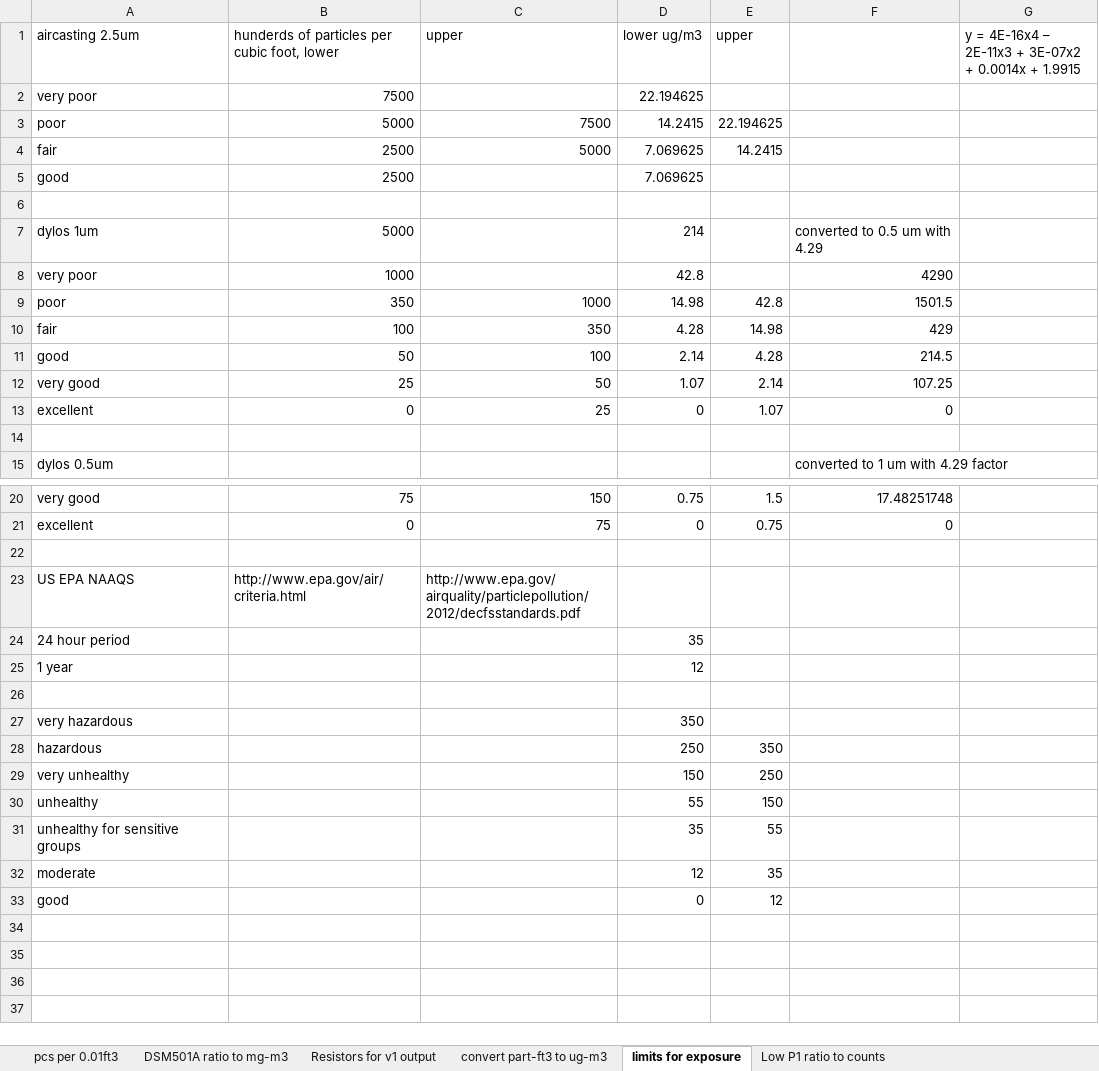
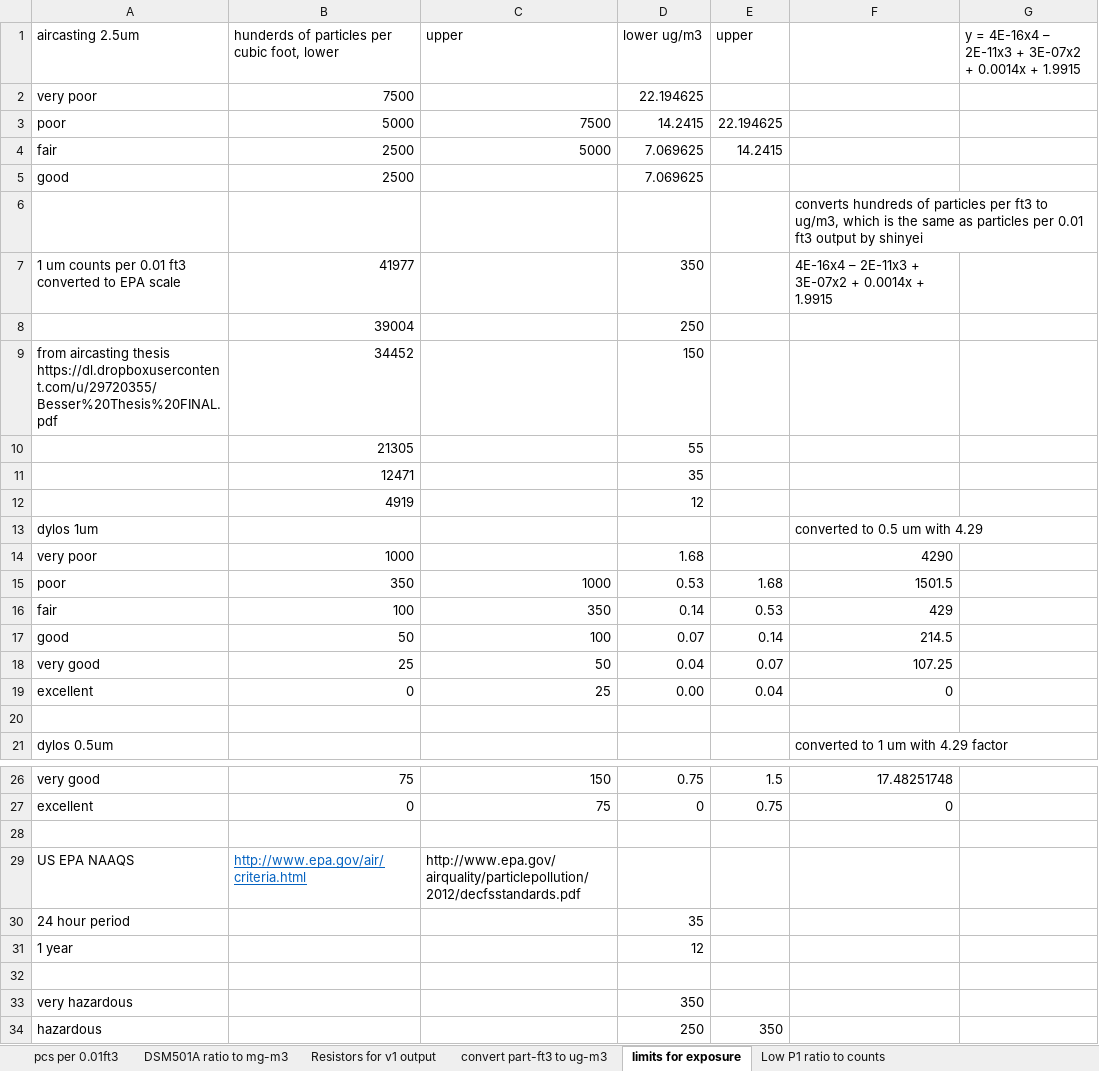
Before and after one commit to nateGeorge/ESP-8266-particle-sensor, an Excel workbook: background info/DSM501A ratio to mg-m3.xlsx, sheet limits for exposure, drawn as a sheet; only a part is shown, gaps mark what is left out; the shorter side is filled out with more unchanged rows; values as stored, in another font and other column widths than the file's, no borders; addresses are those after the commit; the diff names each change by its address in the sheet, - before the commit and + after, or states it on an @@ line.

```diff
--- a/background info/DSM501A ratio to mg-m3.xlsx (sheet limits for exposure)
+++ b/background info/DSM501A ratio to mg-m3.xlsx (sheet limits for exposure)
-F6: (empty)
+F6: converts hundreds of particles per ft3 to ug/m3, which is the same as particles per 0.01 ft3 output by shinyei
+row 7: 1 um counts per 0.01 ft3 converted to EPA scale | 41977 |  | 350 |  | 4E-16x4 – 2E-11x3 + 3E-07x2 + 0.0014x + 1.9915
+row 8:  | 39004 |  | 250
+row 9: from aircasting thesis https://dl.dropboxusercontent.com/u/29720355/Besser%20Thesis%20FINAL.pdf | 34452 |  | 150
+row 10:  | 21305 |  | 55
+row 11:  | 12471 |  | 35
+row 12:  | 4919 |  | 12
-B13: 5000
+B13: (empty)
-D13 (lower ug/m3): 214
+D13 (lower ug/m3): (empty)
-D14 (lower ug/m3): 42.8
+D14 (lower ug/m3): 1.68
-D15 (lower ug/m3): 14.98
+D15 (lower ug/m3): 0.53
-E15 (upper): 42.8
+E15 (upper): 1.68
-D16 (lower ug/m3): 4.28
+D16 (lower ug/m3): 0.14
-E16 (upper): 14.98
+E16 (upper): 0.53
-D17 (lower ug/m3): 2.14
+D17 (lower ug/m3): 0.07
-E17 (upper): 4.28
+E17 (upper): 0.14
-D18 (lower ug/m3): 1.07
+D18 (lower ug/m3): 0.04
-E18 (upper): 2.14
+E18 (upper): 0.07
-D19 (lower ug/m3): 0
+D19 (lower ug/m3): 0.00
-E19 (upper): 1.07
+E19 (upper): 0.04
@@ B29 underline: off → on, text colour: black → #0563C1 @@
```
Also changed, not shown: formulas that keep their value, charts or pictures, business documents/t schedule gantt chart.xlsx, 19 other files.
